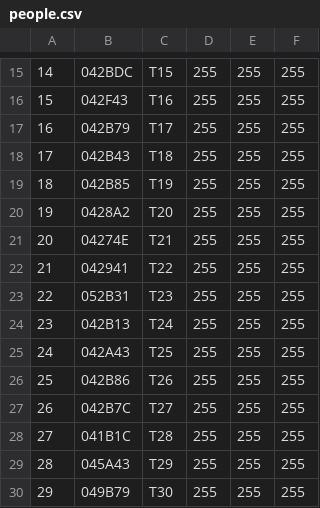
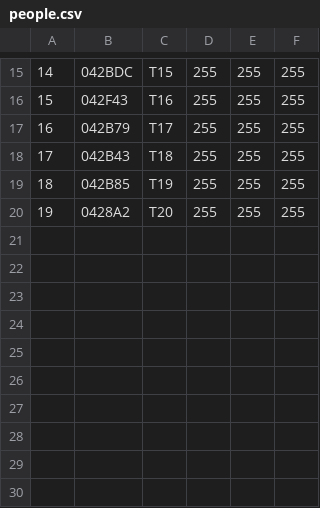
Before and after one commit to draman07/fear_and_love, a CSV file: data/people.csv, drawn as a sheet; only a part is shown, gaps mark what is left out.

```diff
--- a/data/people.csv
+++ b/data/people.csv
@@ -20,11 +20 @@
 19,0428A2,T20,255,255,255
-20,04274E,T21,255,255,255
-21,042941,T22,255,255,255
-22,052B31,T23,255,255,255
-23,042B13,T24,255,255,255
-24,042A43,T25,255,255,255
-25,042B86,T26,255,255,255
-26,042B7C,T27,255,255,255
-27,041B1C,T28,255,255,255
-28,045A43,T29,255,255,255
-29,049B79,T30,255,255,255
```
Also changed, not shown: 3 other files.
